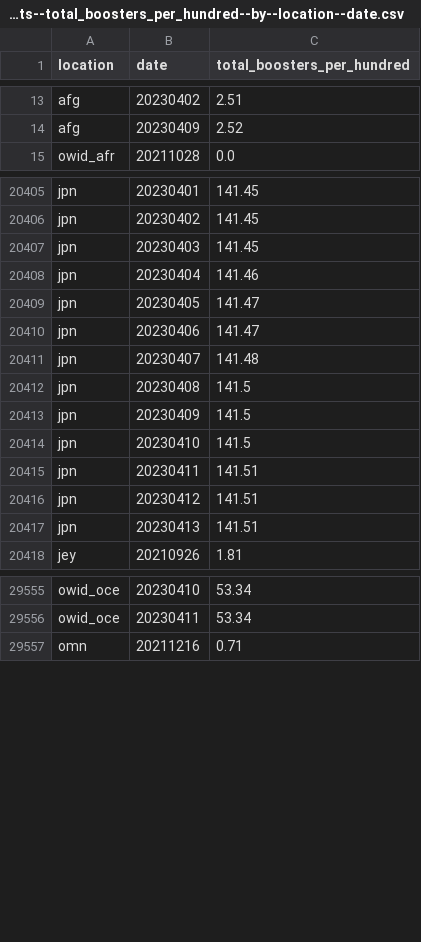
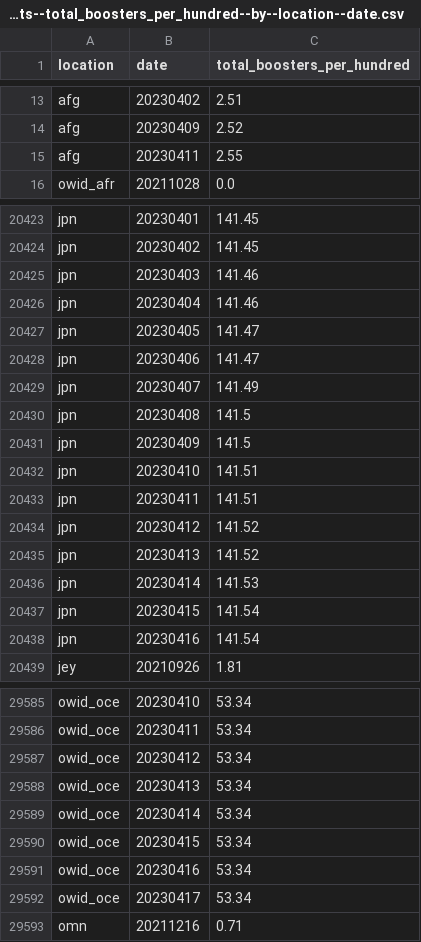
Before and after one commit to open-numbers/ddf--owid--covid_19, a CSV file: ddf--datapoints--total_boosters_per_hundred--by--location--date.csv, drawn as a sheet; only a part is shown, gaps mark what is left out; the diff covers the shown part only.

```diff
--- a/ddf--datapoints--total_boosters_per_hundred--by--location--date.csv
+++ b/ddf--datapoints--total_boosters_per_hundred--by--location--date.csv
@@ -14,2 +14,3 @@ afg,20230402,2.51
 afg,20230409,2.52
+afg,20230411,2.55
 owid_afr,20211028,0.0
@@ -20406,3 +20424,3 @@ jpn,20230401,141.45
 jpn,20230402,141.45
-jpn,20230403,141.45
+jpn,20230403,141.46
 jpn,20230404,141.46
@@ -20410,9 +20428,12 @@ jpn,20230405,141.47
 jpn,20230406,141.47
-jpn,20230407,141.48
+jpn,20230407,141.49
 jpn,20230408,141.5
 jpn,20230409,141.5
-jpn,20230410,141.5
+jpn,20230410,141.51
 jpn,20230411,141.51
-jpn,20230412,141.51
-jpn,20230413,141.51
+jpn,20230412,141.52
+jpn,20230413,141.52
+jpn,20230414,141.53
+jpn,20230415,141.54
+jpn,20230416,141.54
 jey,20210926,1.81
@@ -29556,2 +29586,8 @@ owid_oce,20230410,53.34
 owid_oce,20230411,53.34
+owid_oce,20230412,53.34
+owid_oce,20230413,53.34
+owid_oce,20230414,53.34
+owid_oce,20230415,53.34
+owid_oce,20230416,53.34
+owid_oce,20230417,53.34
 omn,20211216,0.71
```
Also changed, not shown: 32 added rows and 46 edited cells elsewhere in this file, ddf--datapoints--hosp_patients--by--location--date.csv, ddf--datapoints--hosp_patients_per_million--by--location--date.csv, 25 other files.
